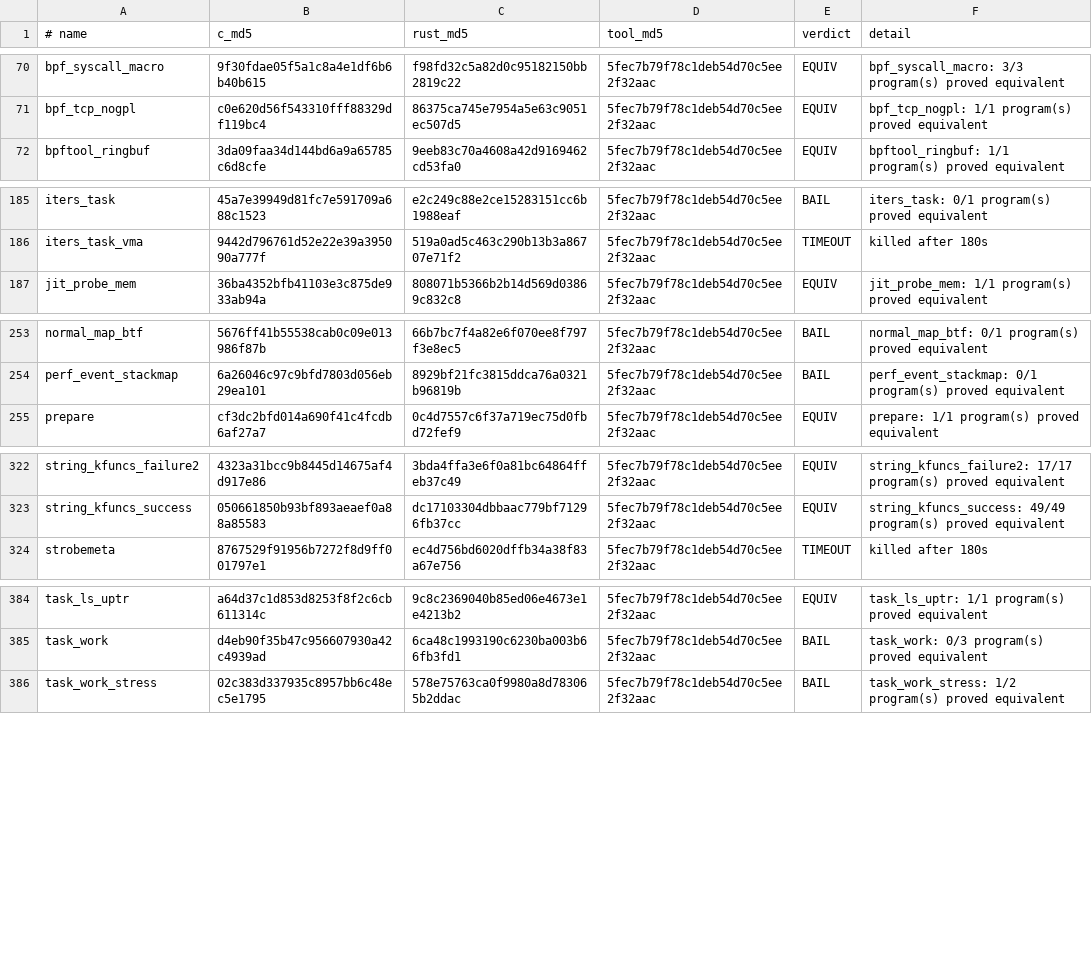
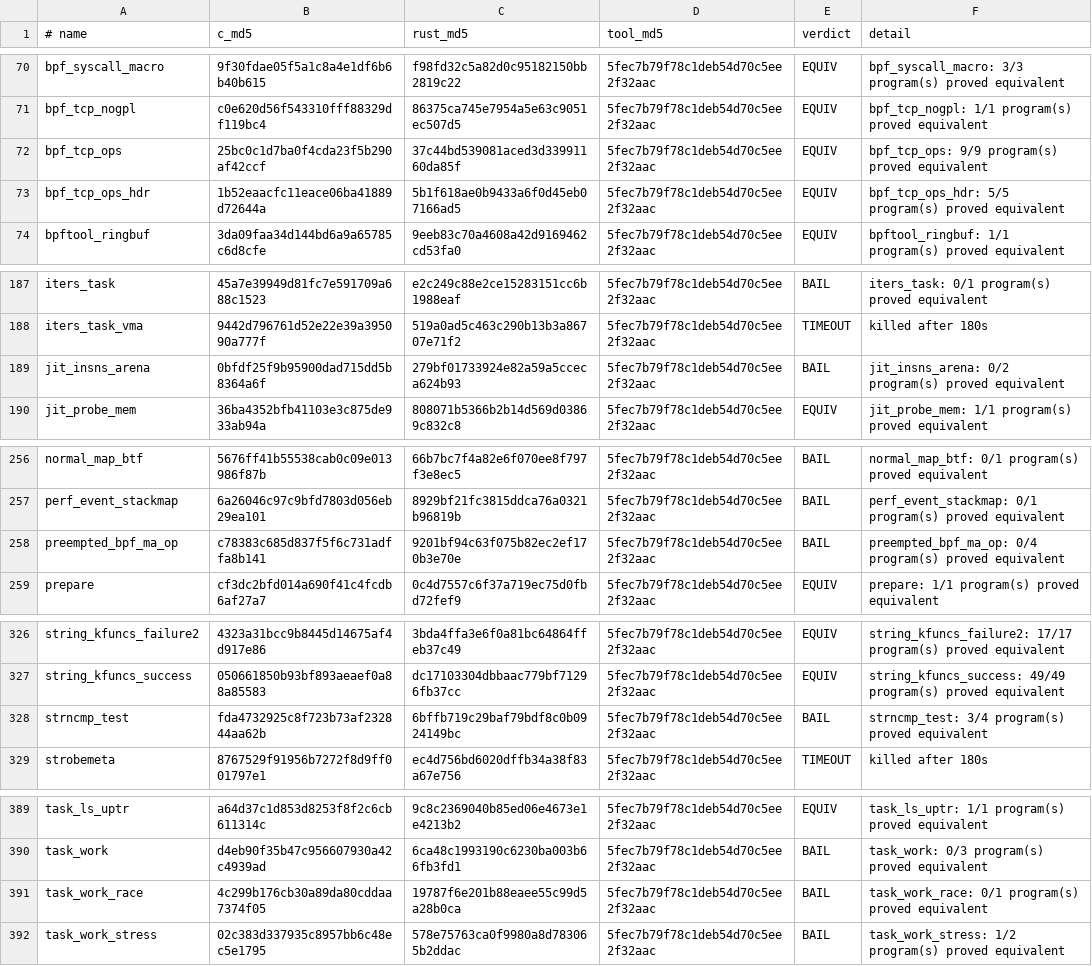
Before and after one commit to prozak/rust-selftests, a TSV file: equiv/results/baseline.tsv, drawn as a sheet; only a part is shown, gaps mark what is left out; the diff covers the shown part only.

```diff
--- a/equiv/results/baseline.tsv
+++ b/equiv/results/baseline.tsv
@@ -71,2 +71,4 @@ bpf_syscall_macro	9f30fdae05f5a1c8a4e1df6b6b40b615	f98fd32c5a82d0c95182150bb2819
 bpf_tcp_nogpl	c0e620d56f543310fff88329df119bc4	86375ca745e7954a5e63c9051ec507d5	5fec7b79f78c1deb54d70c5ee2f32aac	EQUIV	bpf_tcp_nogpl: 1/1 program(s) proved equivalent
+bpf_tcp_ops	25bc0c1d7ba0f4cda23f5b290af42ccf	37c44bd539081aced3d33991160da85f	5fec7b79f78c1deb54d70c5ee2f32aac	EQUIV	bpf_tcp_ops: 9/9 program(s) proved equivalent
+bpf_tcp_ops_hdr	1b52eaacfc11eace06ba41889d72644a	5b1f618ae0b9433a6f0d45eb07166ad5	5fec7b79f78c1deb54d70c5ee2f32aac	EQUIV	bpf_tcp_ops_hdr: 5/5 program(s) proved equivalent
 bpftool_ringbuf	3da09faa34d144bd6a9a65785c6d8cfe	9eeb83c70a4608a42d9169462cd53fa0	5fec7b79f78c1deb54d70c5ee2f32aac	EQUIV	bpftool_ringbuf: 1/1 program(s) proved equivalent
@@ -186,2 +188,3 @@ iters_task	45a7e39949d81fc7e591709a688c1523	e2c249c88e2ce15283151cc6b1988eaf	5fe
 iters_task_vma	9442d796761d52e22e39a395090a777f	519a0ad5c463c290b13b3a86707e71f2	5fec7b79f78c1deb54d70c5ee2f32aac	TIMEOUT	killed after 180s
+jit_insns_arena	0bfdf25f9b95900dad715dd5b8364a6f	279bf01733924e82a59a5cceca624b93	5fec7b79f78c1deb54d70c5ee2f32aac	BAIL	jit_insns_arena: 0/2 program(s) proved equivalent
 jit_probe_mem	36ba4352bfb41103e3c875de933ab94a	808071b5366b2b14d569d03869c832c8	5fec7b79f78c1deb54d70c5ee2f32aac	EQUIV	jit_probe_mem: 1/1 program(s) proved equivalent
@@ -254,2 +257,3 @@ normal_map_btf	5676ff41b55538cab0c09e013986f87b	66b7bc7f4a82e6f070ee8f797f3e8ec5
 perf_event_stackmap	6a26046c97c9bfd7803d056eb29ea101	8929bf21fc3815ddca76a0321b96819b	5fec7b79f78c1deb54d70c5ee2f32aac	BAIL	perf_event_stackmap: 0/1 program(s) proved equivalent
+preempted_bpf_ma_op	c78383c685d837f5f6c731adffa8b141	9201bf94c63f075b82ec2ef170b3e70e	5fec7b79f78c1deb54d70c5ee2f32aac	BAIL	preempted_bpf_ma_op: 0/4 program(s) proved equivalent
 prepare	cf3dc2bfd014a690f41c4fcdb6af27a7	0c4d7557c6f37a719ec75d0fbd72fef9	5fec7b79f78c1deb54d70c5ee2f32aac	EQUIV	prepare: 1/1 program(s) proved equivalent
@@ -323,2 +327,3 @@ string_kfuncs_failure2	4323a31bcc9b8445d14675af4d917e86	3bda4ffa3e6f0a81bc64864f
 string_kfuncs_success	050661850b93bf893aeaef0a88a85583	dc17103304dbbaac779bf71296fb37cc	5fec7b79f78c1deb54d70c5ee2f32aac	EQUIV	string_kfuncs_success: 49/49 program(s) proved equivalent
+strncmp_test	fda4732925c8f723b73af232844aa62b	6bffb719c29baf79bdf8c0b0924149bc	5fec7b79f78c1deb54d70c5ee2f32aac	BAIL	strncmp_test: 3/4 program(s) proved equivalent
 strobemeta	8767529f91956b7272f8d9ff001797e1	ec4d756bd6020dffb34a38f83a67e756	5fec7b79f78c1deb54d70c5ee2f32aac	TIMEOUT	killed after 180s
@@ -385,2 +390,3 @@ task_ls_uptr	a64d37c1d853d8253f8f2c6cb611314c	9c8c2369040b85ed06e4673e1e4213b2	5
 task_work	d4eb90f35b47c956607930a42c4939ad	6ca48c1993190c6230ba003b66fb3fd1	5fec7b79f78c1deb54d70c5ee2f32aac	BAIL	task_work: 0/3 program(s) proved equivalent
+task_work_race	4c299b176cb30a89da80cddaa7374f05	19787f6e201b88eaee55c99d5a28b0ca	5fec7b79f78c1deb54d70c5ee2f32aac	BAIL	task_work_race: 0/1 program(s) proved equivalent
 task_work_stress	02c383d337935c8957bb6c48ec5e1795	578e75763ca0f9980a8d783065b2ddac	5fec7b79f78c1deb54d70c5ee2f32aac	BAIL	task_work_stress: 1/2 program(s) proved equivalent
```
Also changed, not shown: 2 added rows elsewhere in this file, qemu/gate/baseline.tsv, 8 other files.
